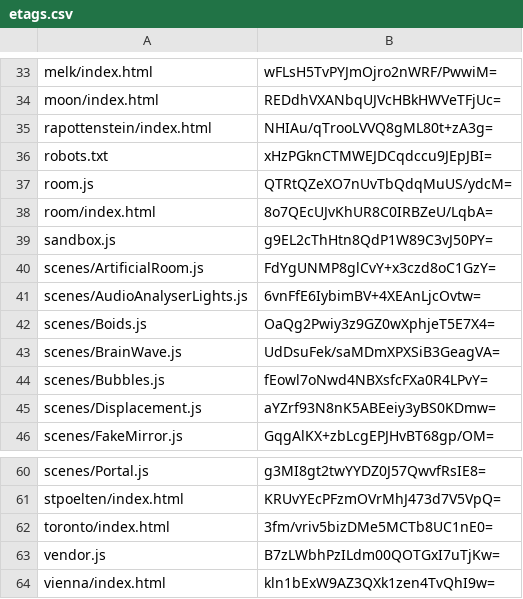
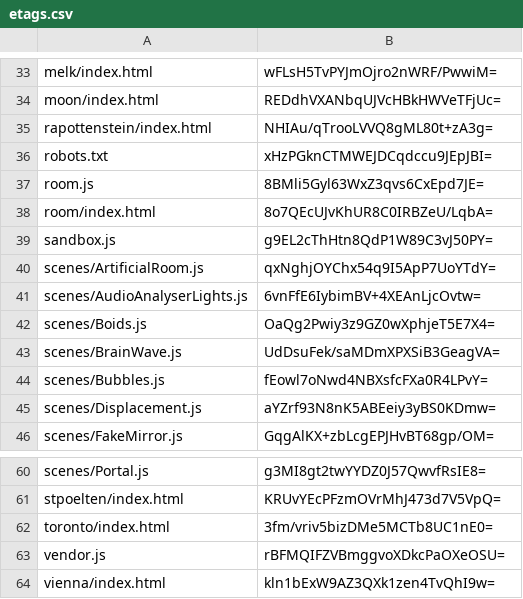
Before and after one commit to artificialmuseum/artificialmuseum.com, a CSV file: docs/etags.csv, drawn as a sheet; only a part is shown, gaps mark what is left out.

```diff
--- a/docs/etags.csv
+++ b/docs/etags.csv
@@ -36,6 +36,6 @@ rapottenstein/index.html,NHIAu/qTrooLVVQ8gML80t+zA3g=
 robots.txt,xHzPGknCTMWEJDCqdccu9JEpJBI=
-room.js,QTRtQZeXO7nUvTbQdqMuUS/ydcM=
+room.js,8BMli5Gyl63WxZ3qvs6CxEpd7JE=
 room/index.html,8o7QEcUJvKhUR8C0IRBZeU/LqbA=
 sandbox.js,g9EL2cThHtn8QdP1W89C3vJ50PY=
-scenes/ArtificialRoom.js,FdYgUNMP8glCvY+x3czd8oC1GzY=
+scenes/ArtificialRoom.js,qxNghjOYChx54q9I5ApP7UoYTdY=
 scenes/AudioAnalyserLights.js,6vnFfE6IybimBV+4XEAnLjcOvtw=
@@ -62,3 +62,3 @@ stpoelten/index.html,KRUvYEcPFzmOVrMhJ473d7V5VpQ=
 toronto/index.html,3fm/vriv5bizDMe5MCTb8UC1nE0=
-vendor.js,B7zLWbhPzILdm00QOTGxI7uTjKw=
+vendor.js,rBFMQIFZVBmggvoXDkcPaOXeOSU=
 vienna/index.html,kln1bExW9AZ3QXk1zen4TvQhI9w=
```
Also changed, not shown: 6 other files.
